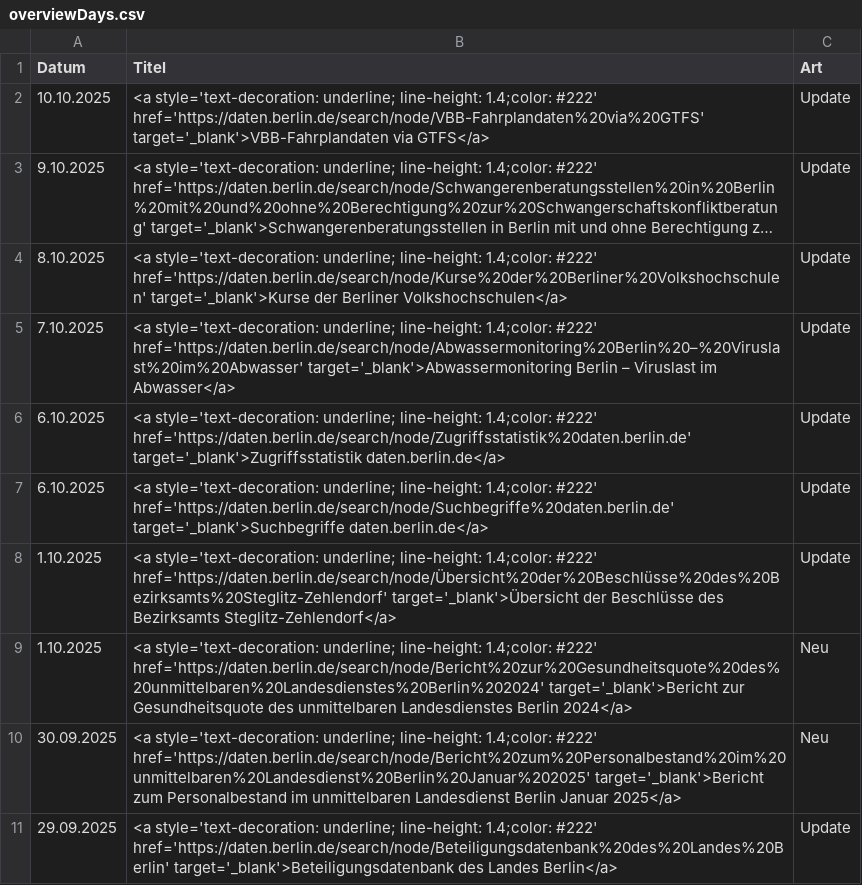
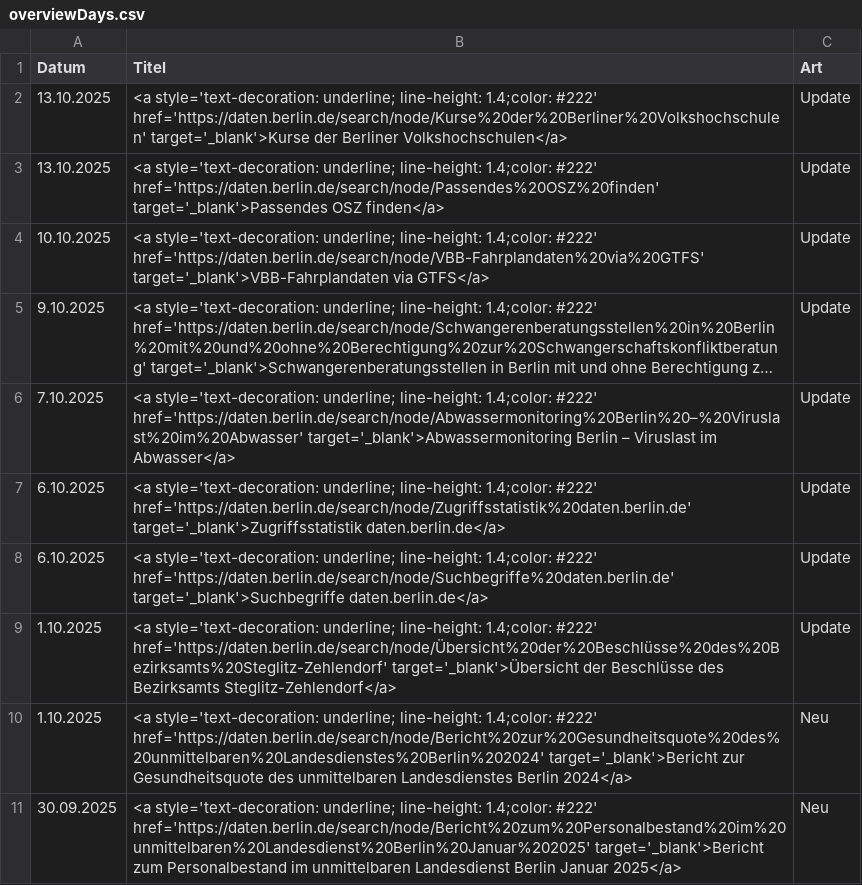
Before and after one commit to technologiestiftung/odis-datenportal-uebersicht, a CSV file: data/overviewDays.csv, drawn as a sheet; long unchanged cells end in …; removed rows and columns are numbered as before the commit, all else as after; the diff names each change by its address in the sheet, - before the commit and + after, or states it on an @@ line.

```diff
--- a/data/overviewDays.csv
+++ b/data/overviewDays.csv
+row 2: 13.10.2025 | <a style='text-decoration: underline; line-height: 1.4;color: #222' href='https://daten.berlin.de/search/node/Kurse%20der%20Berliner%20Volkshochschulen' target='_blank'>Kurse der Berliner Volkshochschulen</a> | Update
+row 3: 13.10.2025 | <a style='text-decoration: underline; line-height: 1.4;color: #222' href='https://daten.berlin.de/search/node/Passendes%20OSZ%20finden' target='_blank'>Passendes OSZ finden</a> | Update
-row 4: 8.10.2025 | <a style='text-decoration: underline; line-height: 1.4;color: #222' href='https://daten.berlin.de/search/node/Kurse%20der%20Berliner%20Volkshochschulen' target='_blank'>Kurse der Berliner Volkshochschulen</a> | Update
-row 11: 29.09.2025 | <a style='text-decoration: underline; line-height: 1.4;color: #222' href='https://daten.berlin.de/search/node/Beteiligungsdatenbank%20des%20Landes%20Berlin' target='_blank'>Beteiligungsdatenbank des Landes Berlin</a> | Update
```
Also changed, not shown: 1 other file.
